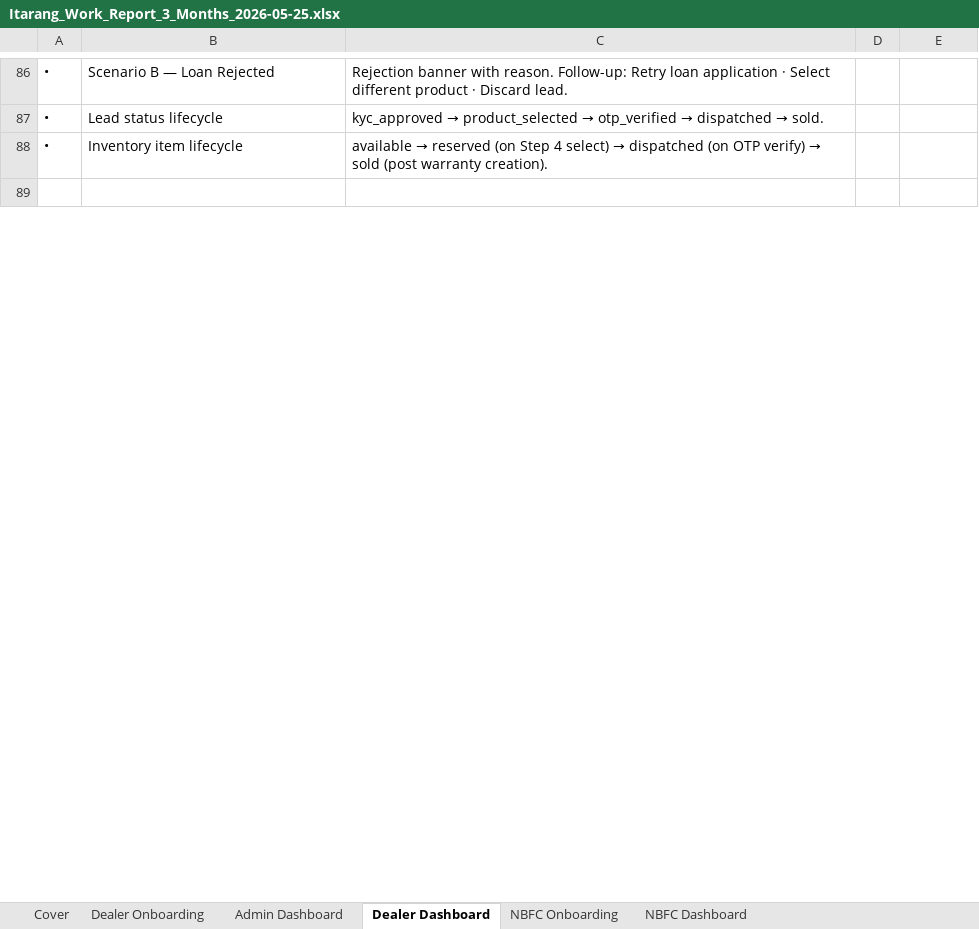
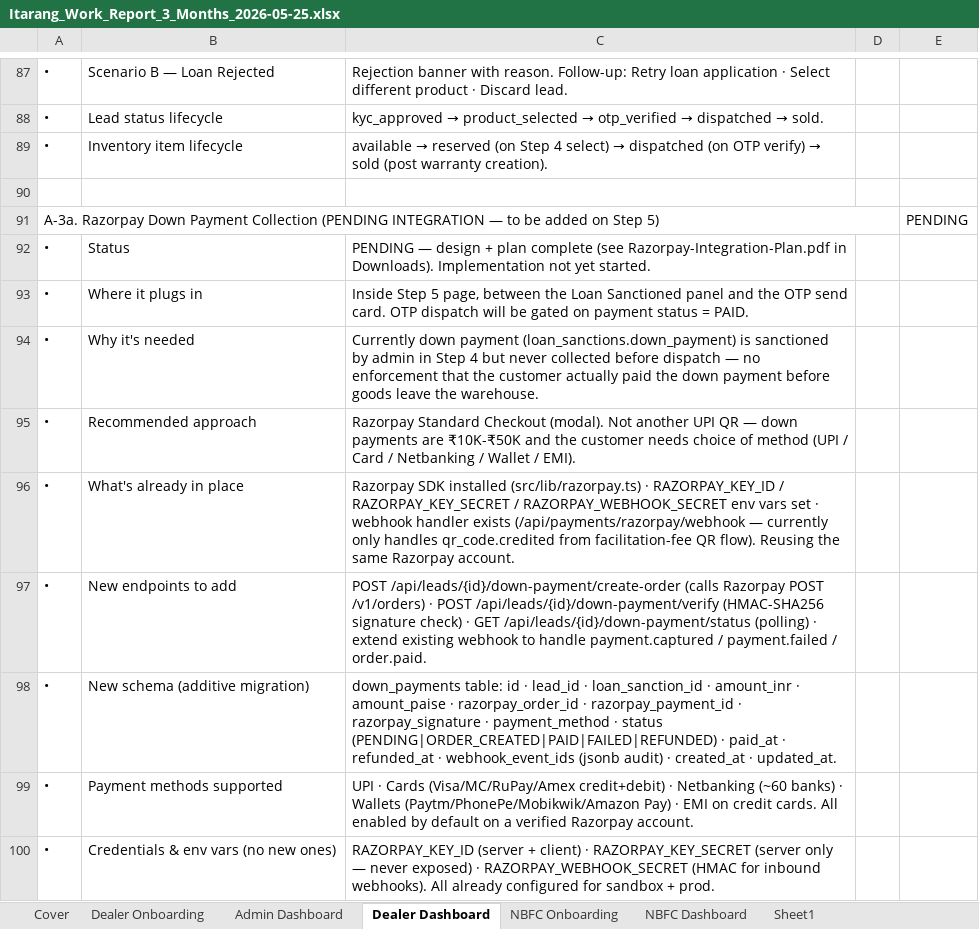
Before and after one commit to iTarangIT/itarang-software, an Excel workbook: Itarang_Work_Report_3_Months_2026-05-25.xlsx, sheet Dealer Dashboard, drawn as a sheet; only a part is shown, gaps mark what is left out; values as stored, in another font and other column widths than the file's, no cell formats; the diff covers the shown part only; the diff names each change by its address in the sheet, - before the commit and + after, or states it on an @@ line.

```diff
--- a/Itarang_Work_Report_3_Months_2026-05-25.xlsx (sheet Dealer Dashboard)
+++ b/Itarang_Work_Report_3_Months_2026-05-25.xlsx (sheet Dealer Dashboard)
+sheet tab: Sheet1
+row 91: A-3a. Razorpay Down Payment Collection (PENDING INTEGRATION — to be added on Step 5) |  |  |  | PENDING
+row 92: • | Status | PENDING — design + plan complete (see Razorpay-Integration-Plan.pdf in Downloads). Implementation not yet started.
+row 93: • | Where it plugs in | Inside Step 5 page, between the Loan Sanctioned panel and the OTP send card. OTP dispatch will be gated on payment status = PAID.
+row 94: • | Why it's needed | Currently down payment (loan_sanctions.down_payment) is sanctioned by admin in Step 4 but never collected before dispatch — no enforcement that the customer actually paid the down payment before goods leave the warehouse.
+row 95: • | Recommended approach | Razorpay Standard Checkout (modal). Not another UPI QR — down payments are ₹10K-₹50K and the customer needs choice of method (UPI / Card / Netbanking / Wallet / EMI).
+row 96: • | What's already in place | Razorpay SDK installed (src/lib/razorpay.ts) · RAZORPAY_KEY_ID / RAZORPAY_KEY_SECRET / RAZORPAY_WEBHOOK_SECRET env vars set · webhook handler exists (/api/payments/razorpay/webhook — currently only handles qr_code.credited from facilitation-fee QR flow). Reusing the same Razorpay account.
+row 97: • | New endpoints to add | POST /api/leads/{id}/down-payment/create-order (calls Razorpay POST /v1/orders) · POST /api/leads/{id}/down-payment/verify (HMAC-SHA256 signature check) · GET /api/leads/{id}/down-payment/status (polling) · extend existing webhook to handle payment.captured / payment.failed / order.paid.
+row 98: • | New schema (additive migration) | down_payments table: id · lead_id · loan_sanction_id · amount_inr · amount_paise · razorpay_order_id · razorpay_payment_id · razorpay_signature · payment_method · status (PENDING|ORDER_CREATED|PAID|FAILED|REFUNDED) · paid_at · refunded_at · webhook_event_ids (jsonb audit) · created_at · updated_at.
+row 99: • | Payment methods supported | UPI · Cards (Visa/MC/RuPay/Amex credit+debit) · Netbanking (~60 banks) · Wallets (Paytm/PhonePe/Mobikwik/Amazon Pay) · EMI on credit cards. All enabled by default on a verified Razorpay account.
+row 100: • | Credentials & env vars (no new ones) | RAZORPAY_KEY_ID (server + client) · RAZORPAY_KEY_SECRET (server only — never exposed) · RAZORPAY_WEBHOOK_SECRET (HMAC for inbound webhooks). All already configured for sandbox + prod.
```
Also changed, not shown: 9 added rows, 12 removed rows, 12 edited cells and merged cells elsewhere in this sheet, sheet NBFC Dashboard, sheet NBFC Onboarding, sheet Admin Dashboard, sheet Dealer Onboarding, sheet Cover, cell formats, 53 other files.
